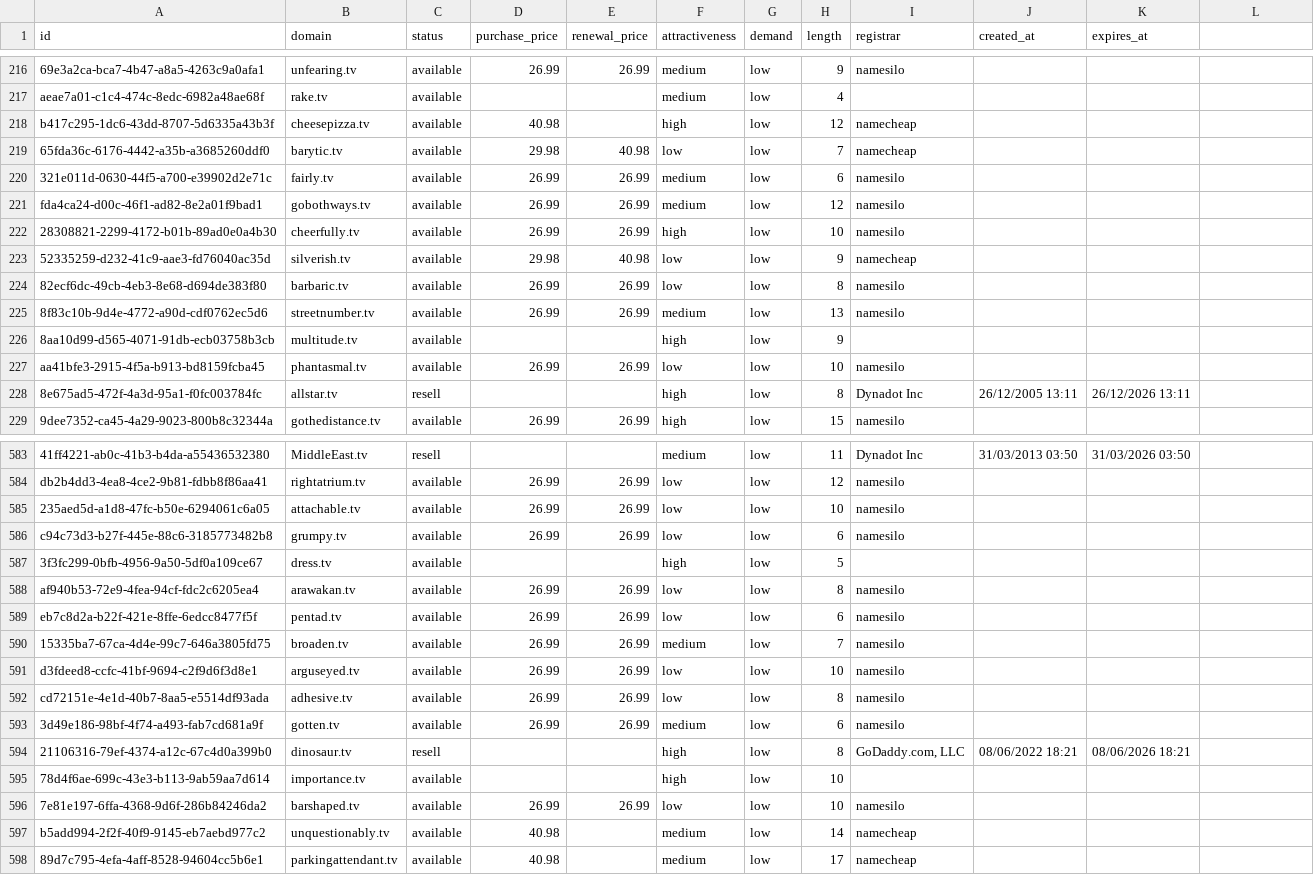
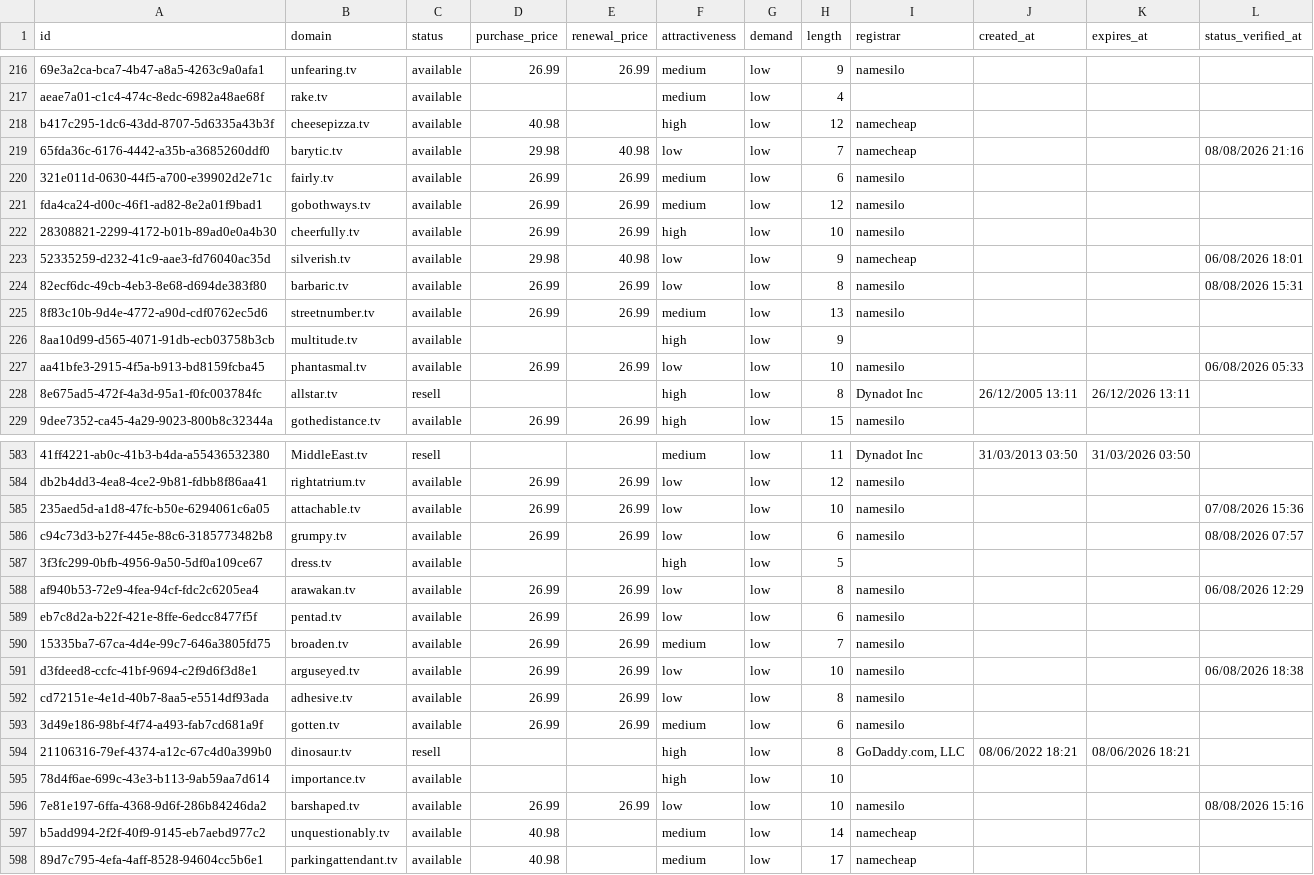
Before and after one commit to UniqueDomains/tv-oneword-domains, a CSV file: tv.csv, drawn as a sheet; only a part is shown, gaps mark what is left out; the diff covers the shown part only.

```diff
--- a/tv.csv
+++ b/tv.csv
@@ -1 +1 @@
-id,domain,status,purchase_price,renewal_price,attractiveness,demand,length,registrar,created_at,expires_at
+id,domain,status,purchase_price,renewal_price,attractiveness,demand,length,registrar,created_at,expires_at,status_verified_at
@@ -219 +219 @@ b417c295-1dc6-43dd-8707-5d6335a43b3f,cheesepizza.tv,available,40.98,,high,low,12
-65fda36c-6176-4442-a35b-a3685260ddf0,barytic.tv,available,29.98,40.98,low,low,7,namecheap,,
+65fda36c-6176-4442-a35b-a3685260ddf0,barytic.tv,available,29.98,40.98,low,low,7,namecheap,,,08/08/2026 21:16
@@ -223,2 +223,2 @@ fda4ca24-d00c-46f1-ad82-8e2a01f9bad1,gobothways.tv,available,26.99,26.99,medium,
-52335259-d232-41c9-aae3-fd76040ac35d,silverish.tv,available,29.98,40.98,low,low,9,namecheap,,
-82ecf6dc-49cb-4eb3-8e68-d694de383f80,barbaric.tv,available,26.99,26.99,low,low,8,namesilo,,
+52335259-d232-41c9-aae3-fd76040ac35d,silverish.tv,available,29.98,40.98,low,low,9,namecheap,,,06/08/2026 18:01
+82ecf6dc-49cb-4eb3-8e68-d694de383f80,barbaric.tv,available,26.99,26.99,low,low,8,namesilo,,,08/08/2026 15:31
@@ -227 +227 @@ fda4ca24-d00c-46f1-ad82-8e2a01f9bad1,gobothways.tv,available,26.99,26.99,medium,
-aa41bfe3-2915-4f5a-b913-bd8159fcba45,phantasmal.tv,available,26.99,26.99,low,low,10,namesilo,,
+aa41bfe3-2915-4f5a-b913-bd8159fcba45,phantasmal.tv,available,26.99,26.99,low,low,10,namesilo,,,06/08/2026 05:33
@@ -585,2 +585,2 @@ db2b4dd3-4ea8-4ce2-9b81-fdbb8f86aa41,rightatrium.tv,available,26.99,26.99,low,lo
-235aed5d-a1d8-47fc-b50e-6294061c6a05,attachable.tv,available,26.99,26.99,low,low,10,namesilo,,
-c94c73d3-b27f-445e-88c6-3185773482b8,grumpy.tv,available,26.99,26.99,low,low,6,namesilo,,
+235aed5d-a1d8-47fc-b50e-6294061c6a05,attachable.tv,available,26.99,26.99,low,low,10,namesilo,,,07/08/2026 15:36
+c94c73d3-b27f-445e-88c6-3185773482b8,grumpy.tv,available,26.99,26.99,low,low,6,namesilo,,,08/08/2026 07:57
@@ -588 +588 @@ c94c73d3-b27f-445e-88c6-3185773482b8,grumpy.tv,available,26.99,26.99,low,low,6,n
-af940b53-72e9-4fea-94cf-fdc2c6205ea4,arawakan.tv,available,26.99,26.99,low,low,8,namesilo,,
+af940b53-72e9-4fea-94cf-fdc2c6205ea4,arawakan.tv,available,26.99,26.99,low,low,8,namesilo,,,06/08/2026 12:29
@@ -591 +591 @@ eb7c8d2a-b22f-421e-8ffe-6edcc8477f5f,pentad.tv,available,26.99,26.99,low,low,6,n
-d3fdeed8-ccfc-41bf-9694-c2f9d6f3d8e1,arguseyed.tv,available,26.99,26.99,low,low,10,namesilo,,
+d3fdeed8-ccfc-41bf-9694-c2f9d6f3d8e1,arguseyed.tv,available,26.99,26.99,low,low,10,namesilo,,,06/08/2026 18:38
@@ -596 +596 @@ cd72151e-4e1d-40b7-8aa5-e5514df93ada,adhesive.tv,available,26.99,26.99,low,low,8
-7e81e197-6ffa-4368-9d6f-286b84246da2,barshaped.tv,available,26.99,26.99,low,low,10,namesilo,,
+7e81e197-6ffa-4368-9d6f-286b84246da2,barshaped.tv,available,26.99,26.99,low,low,10,namesilo,,,08/08/2026 15:16
```
Also changed, not shown: 130 edited cells elsewhere in this file, 6 other files.
